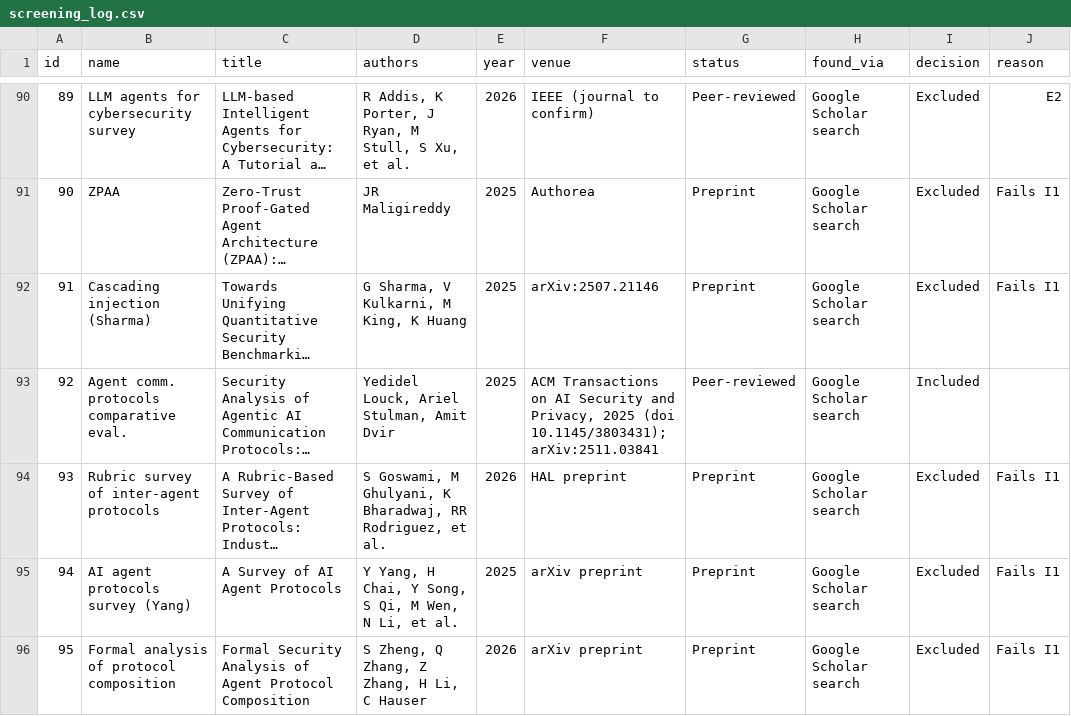
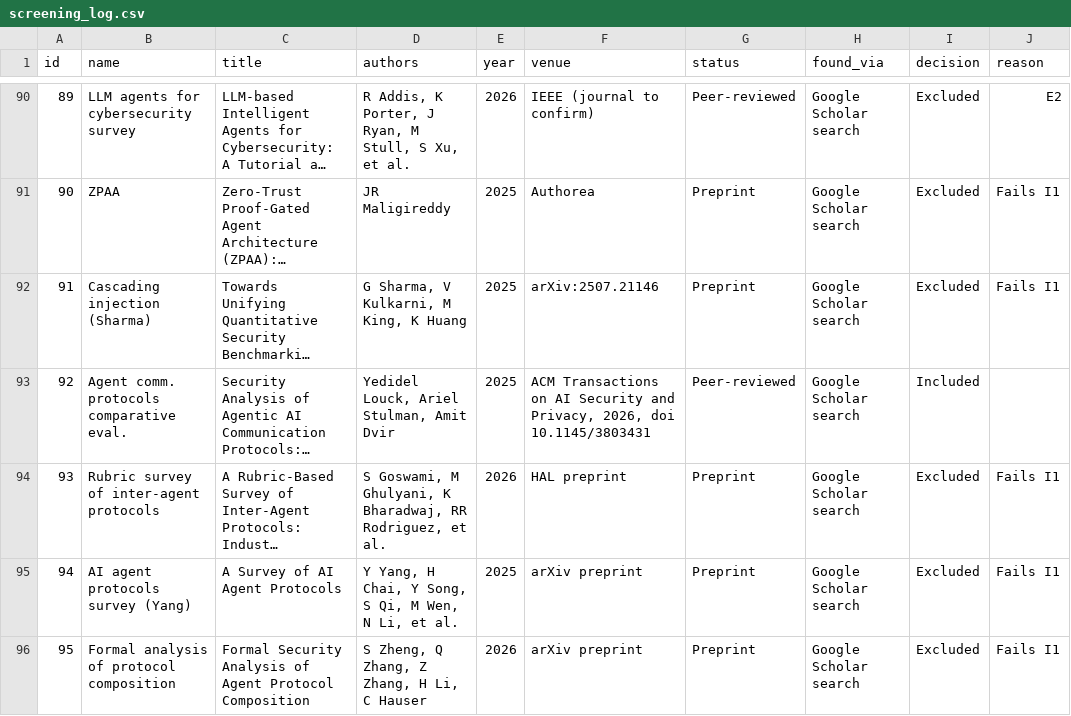
Before and after one commit to Katayoun505/protocol-agent-security-survey, a CSV file: screening_log.csv, drawn as a sheet; only a part is shown, gaps mark what is left out; long unchanged cells end in …; the diff covers the shown part only; the diff names each change by its address in the sheet, - before the commit and + after, or states it on an @@ line.

```diff
--- a/screening_log.csv
+++ b/screening_log.csv
-F93 (venue): …and Privacy, 2025 (doi 10.1145/3803431); arXiv:2511.03841
+F93 (venue): …and Privacy, 2026, doi 10.1145/3803431
```
Also changed, not shown: 7 added rows and 5 edited cells elsewhere in this file, benchmark_inventory.csv, search_log.csv, 3 other files.
